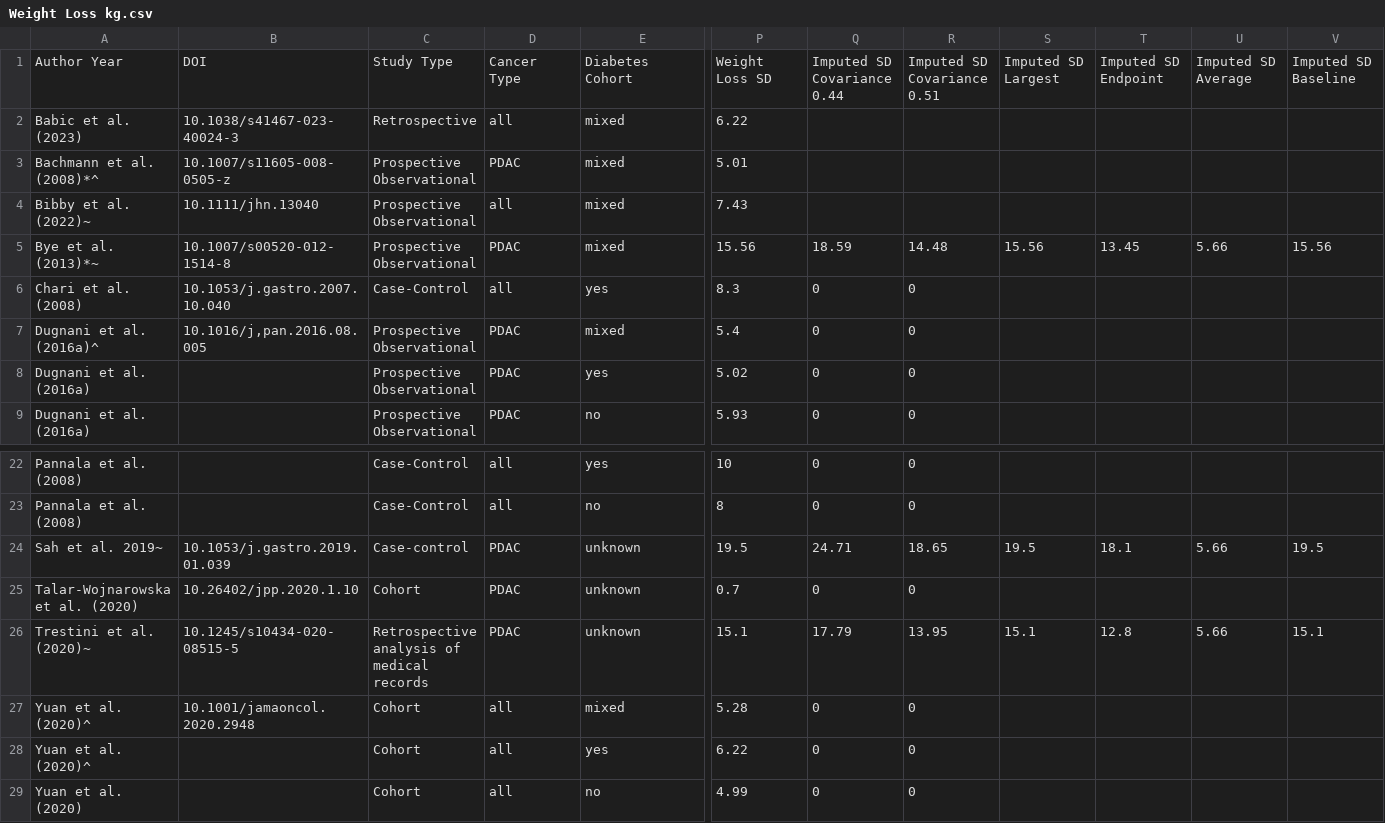
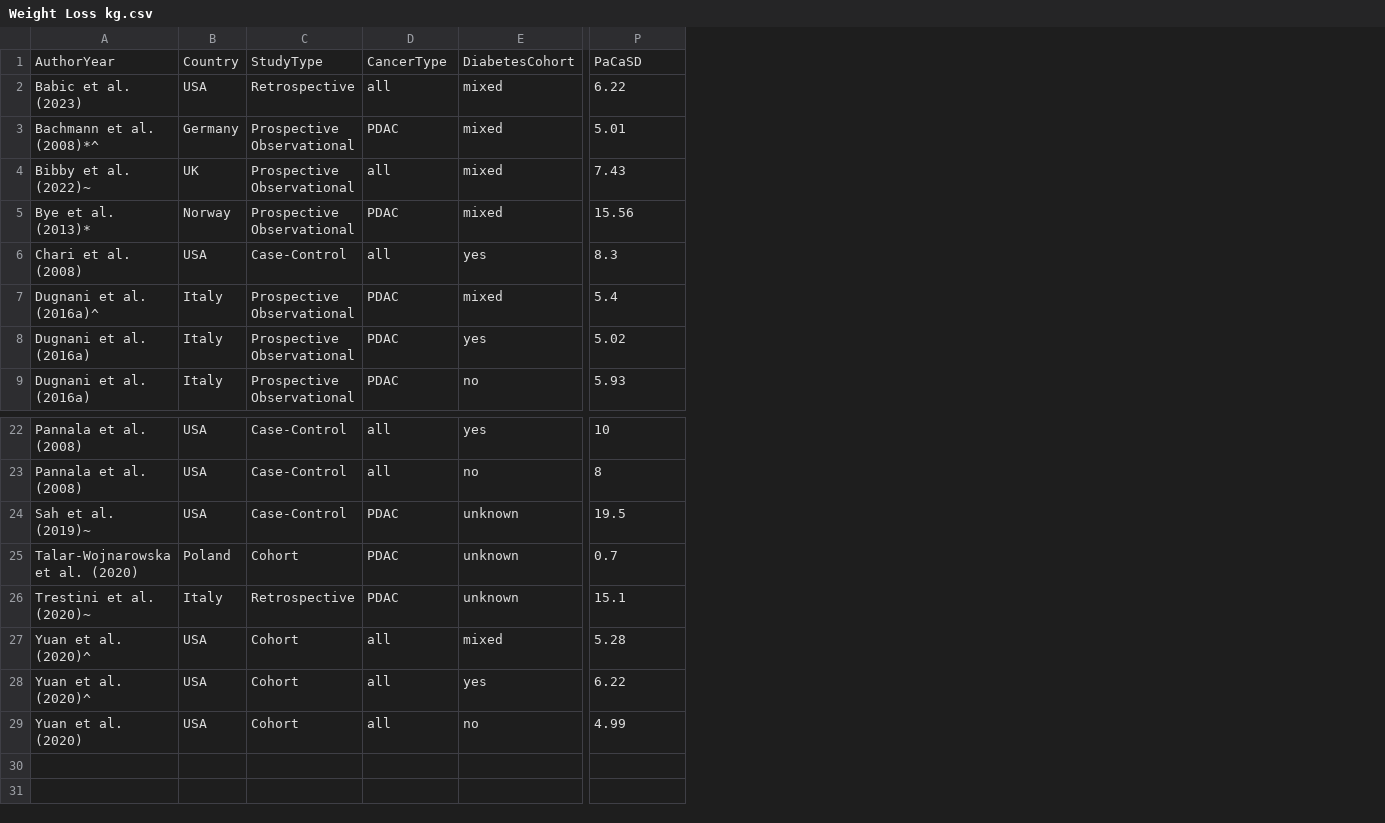
Before and after one commit to PaCaClaire/Pancreatic-Cancer-Weight-Loss-Data, a CSV file: Weight Loss kg.csv, drawn as a sheet; only a part is shown, gaps mark what is left out; removed rows and columns are numbered as before the commit, all else as after; rows hold the shown columns only; the diff names each change by its address in the sheet, - before the commit and + after, or states it on an @@ line.

```diff
--- a/Weight Loss kg.csv
+++ b/Weight Loss kg.csv
-column B, rows 2-7: 10.1038/s41467-023-40024-3 | 10.1007/s11605-008-0505-z | 10.1111/jhn.13040 | 10.1007/s00520-012-1514-8 | 10.1053/j.gastro.2007.10.040 | 10.1016/j,pan.2016.08.005; rows 24-27: 10.1053/j.gastro.2019.01.039 | 10.26402/jpp.2020.1.10 | 10.1245/s10434-020-08515-5 | 10.1001/jamaoncol.2020.2948
+column B, rows 2-9: USA | Germany | UK | Norway | USA | Italy | Italy | Italy; rows 22-29: USA | USA | USA | Poland | Italy | USA | USA | USA
-column Q, rows 5-9: 18.59 | 0 | 0 | 0 | 0; rows 22-29: 0 | 0 | 24.71 | 0 | 17.79 | 0 | 0 | 0
-column R, rows 5-9: 14.48 | 0 | 0 | 0 | 0; rows 22-29: 0 | 0 | 18.65 | 0 | 13.95 | 0 | 0 | 0
-column S, row 5: 15.56; rows 24-26: 19.5 |  | 15.1
-column T, row 5: 13.45; rows 24-26: 18.1 |  | 12.8
-column U, row 5: 5.66; rows 24-26: 5.66 |  | 5.66
-column V, row 5: 15.56; rows 24-26: 19.5 |  | 15.1
-row 1: Author Year | DOI | Study Type | Cancer Type | Diabetes Cohort | Weight Loss SD | Imputed SD Covariance 0.44 | Imputed SD Covariance 0.51 | Imputed SD Largest | Imputed SD Endpoint | Imputed SD Average | Imputed SD Baseline
+row 1: AuthorYear | Country | StudyType | CancerType | DiabetesCohort | PaCaSD
-A5: Bye et al. (2013)*~
+A5: Bye et al. (2013)*
-A24: Sah et al. 2019~
+A24: Sah et al. (2019)~
-C24: Case-control
+C24: Case-Control
-C26: Retrospective analysis of medical records
+C26: Retrospective
```
Also changed, not shown: BMI Change.csv.
